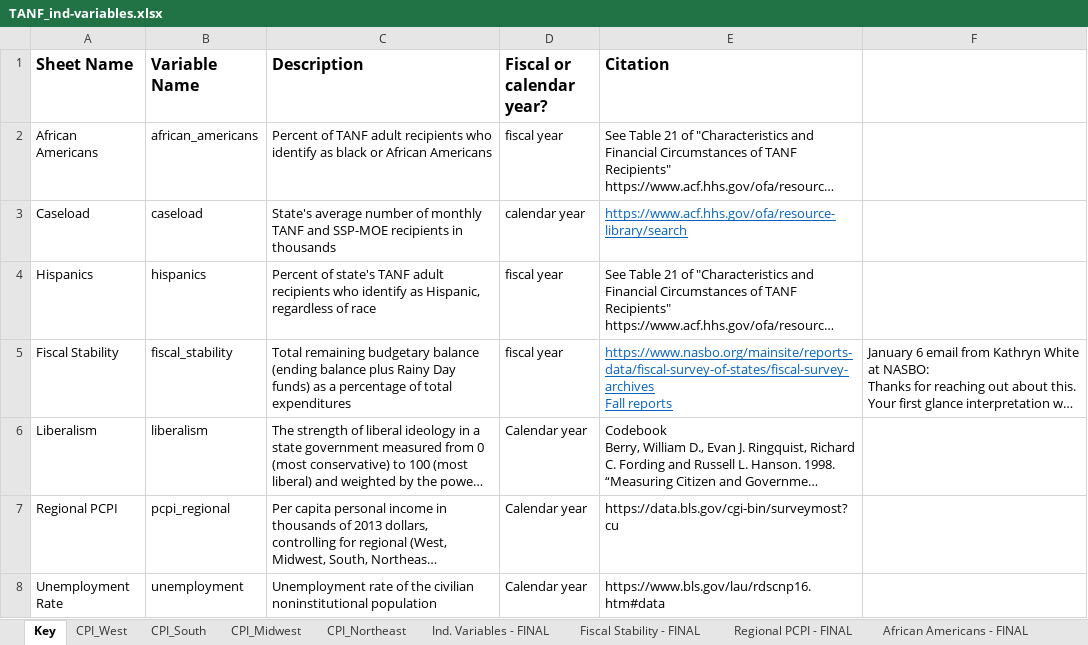
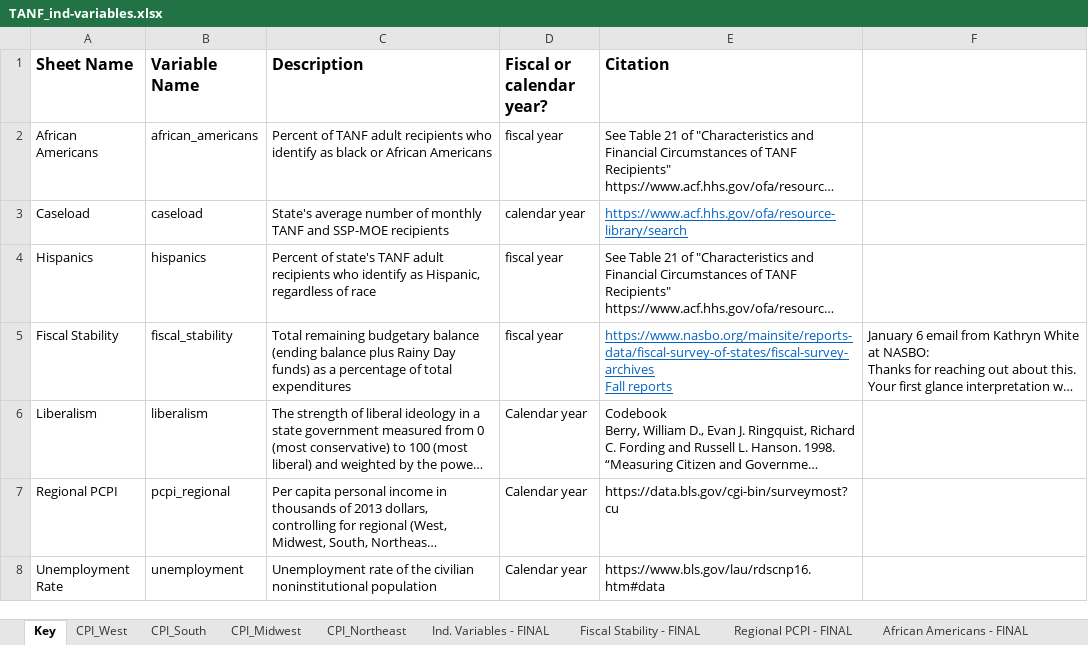
Before and after one commit to benfromfargo/TANF_Expenditures, an Excel workbook: Input Data/TANF_ind-variables.xlsx, sheet Key, drawn as a sheet; only a part is shown; long unchanged cells end in …; values as stored, in another font and other column widths than the file's, no borders; the diff names each change by its address in the sheet, - before the commit and + after, or states it on an @@ line.

```diff
--- a/Input Data/TANF_ind-variables.xlsx (sheet Key)
+++ b/Input Data/TANF_ind-variables.xlsx (sheet Key)
-C3 (Description): …SSP-MOE recipients in thousands
+C3 (Description): …SSP-MOE recipients
```
Also changed, not shown: sheet Ind. Variables - FINAL, sheet Caseload Change - FINAL, sheet Caseloads, formulas that keep their value, 5 other files.
